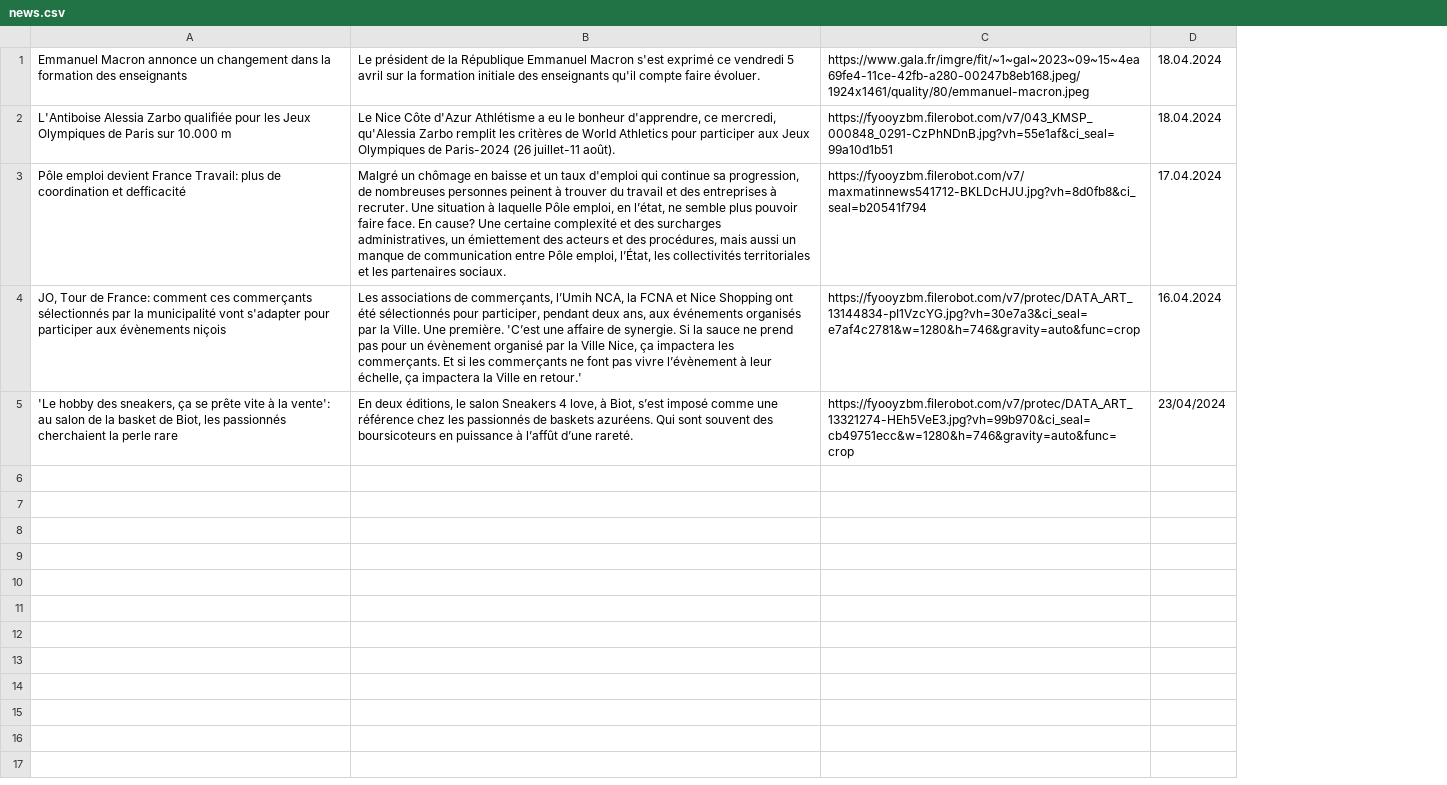
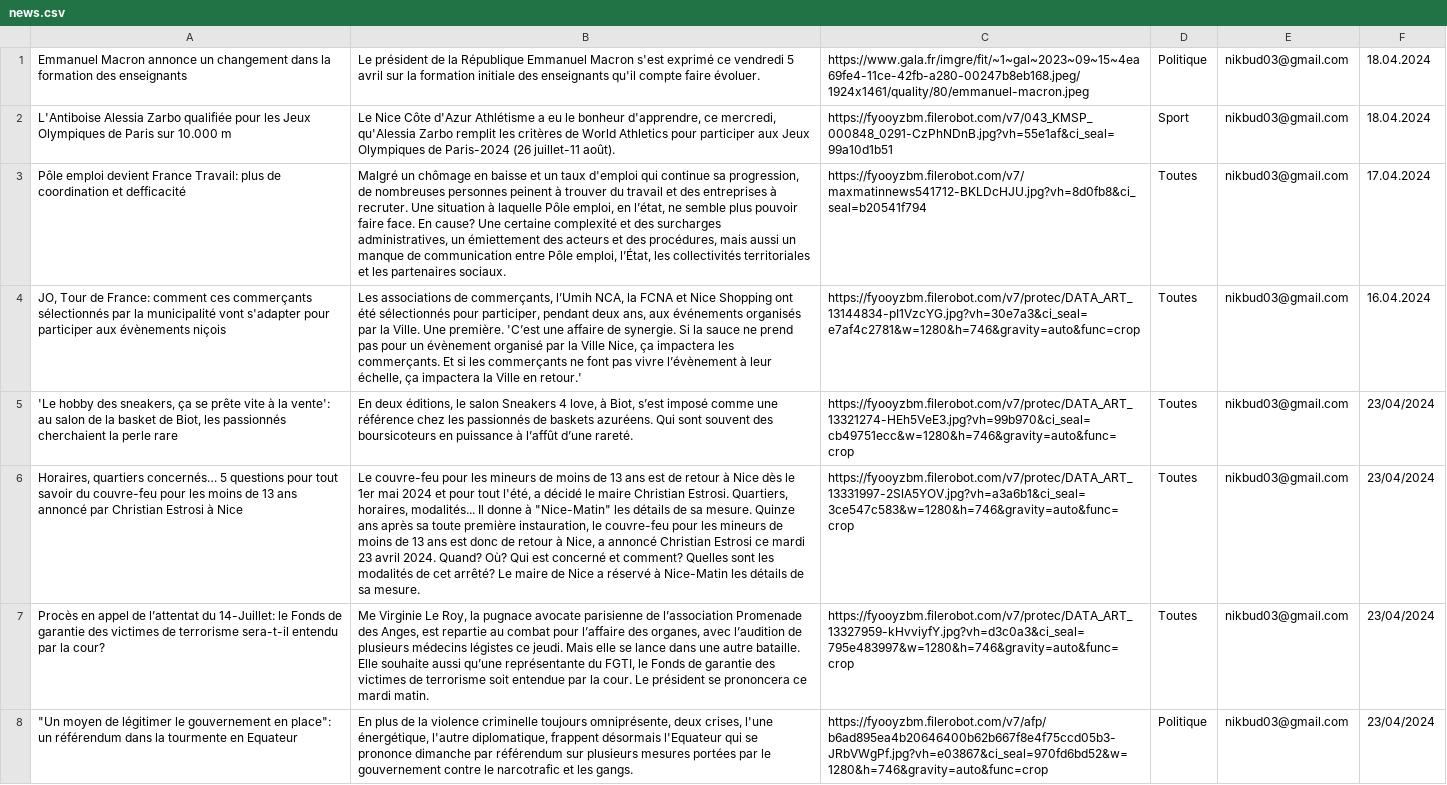
Before and after one commit to NikBud/News-project, a CSV file: csv_files/news.csv, drawn as a sheet; the diff names each change by its address in the sheet, - before the commit and + after, or states it on an @@ line.

```diff
--- a/csv_files/news.csv
+++ b/csv_files/news.csv
+column D, rows 1-5: Politique | Sport | Toutes | Toutes | Toutes
+column E, rows 1-5: all nikbud03@gmail.com
+row 6: Horaires, quartiers concernés… 5 questions pour tout savoir du couvre-feu pour les moins de 13 ans annoncé par Christian Estrosi à Nice | Le couvre-feu pour les mineurs de moins de 13 ans est de retour à Nice dès le 1er mai 2024 et pour tout l'été, a décidé le maire Christian Estrosi. Quartiers, horaires, modalités... Il donne à "Nice-Matin" les détails de sa mesure. Quinze ans après sa toute première instauration, le couvre-feu pour les mineurs de moins de 13 ans est donc de retour à Nice, a annoncé Christian Estrosi ce mardi 23 avril 2024. Quand? Où? Qui est concerné et comment? Quelles sont les modalités de cet arrêté? Le maire de Nice a réservé à Nice-Matin les détails de sa mesure. | https://fyooyzbm.filerobot.com/v7/protec/DATA_ART_13331997-2SlA5YOV.jpg?vh=a3a6b1&ci_seal=3ce547c583&w=1280&h=746&gravity=auto&func=crop | Toutes | nikbud03@gmail.com | 23/04/2024
+row 7: Procès en appel de l’attentat du 14-Juillet: le Fonds de garantie des victimes de terrorisme sera-t-il entendu par la cour? | Me Virginie Le Roy, la pugnace avocate parisienne de l’association Promenade des Anges, est repartie au combat pour l’affaire des organes, avec l’audition de plusieurs médecins légistes ce jeudi. Mais elle se lance dans une autre bataille. Elle souhaite aussi qu’une représentante du FGTI, le Fonds de garantie des victimes de terrorisme soit entendue par la cour. Le président se prononcera ce mardi matin. | https://fyooyzbm.filerobot.com/v7/protec/DATA_ART_13327959-kHvviyfY.jpg?vh=d3c0a3&ci_seal=795e483997&w=1280&h=746&gravity=auto&func=crop | Toutes | nikbud03@gmail.com | 23/04/2024
+row 8: "Un moyen de légitimer le gouvernement en place": un référendum dans la tourmente en Equateur | En plus de la violence criminelle toujours omniprésente, deux crises, l'une énergétique, l'autre diplomatique, frappent désormais l'Equateur qui se prononce dimanche par référendum sur plusieurs mesures portées par le gouvernement contre le narcotrafic et les gangs. | https://fyooyzbm.filerobot.com/v7/afp/b6ad895ea4b20646400b62b667f8e4f75ccd05b3-JRbVWgPf.jpg?vh=e03867&ci_seal=970fd6bd52&w=1280&h=746&gravity=auto&func=crop | Politique | nikbud03@gmail.com | 23/04/2024
```
Also changed, not shown: 9 other files.
